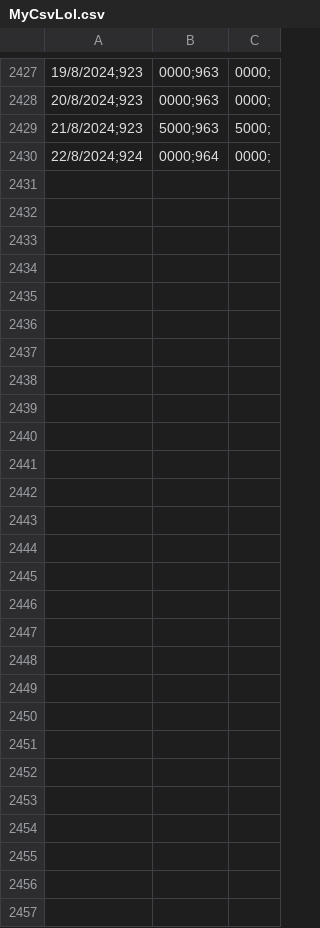
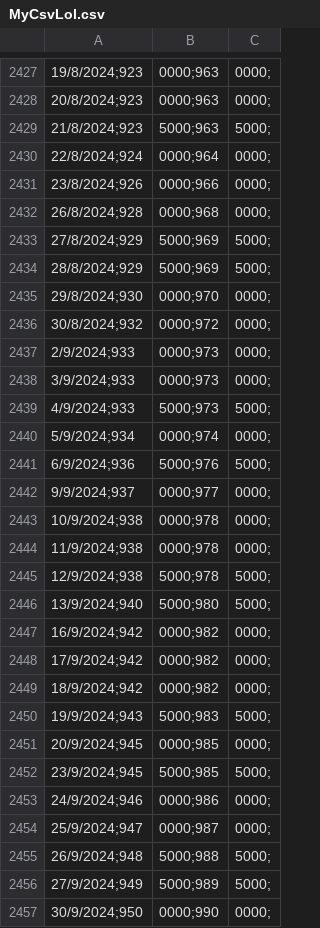
Before and after one commit to aaizemberg/datos, a CSV file: bcra/MyCsvLol.csv, drawn as a sheet; only a part is shown, gaps mark what is left out; the diff names each change by its address in the sheet, - before the commit and + after, or states it on an @@ line.

Commit message:
Update MyCsvLol.csv

```diff
--- a/bcra/MyCsvLol.csv
+++ b/bcra/MyCsvLol.csv
+row 2431: 23/8/2024;926 | 0000;966 | 0000;
+row 2432: 26/8/2024;928 | 0000;968 | 0000;
+row 2433: 27/8/2024;929 | 5000;969 | 5000;
+row 2434: 28/8/2024;929 | 5000;969 | 5000;
+row 2435: 29/8/2024;930 | 0000;970 | 0000;
+row 2436: 30/8/2024;932 | 0000;972 | 0000;
+row 2437: 2/9/2024;933 | 0000;973 | 0000;
+row 2438: 3/9/2024;933 | 0000;973 | 0000;
+row 2439: 4/9/2024;933 | 5000;973 | 5000;
+row 2440: 5/9/2024;934 | 0000;974 | 0000;
+row 2441: 6/9/2024;936 | 5000;976 | 5000;
+row 2442: 9/9/2024;937 | 0000;977 | 0000;
+row 2443: 10/9/2024;938 | 0000;978 | 0000;
+row 2444: 11/9/2024;938 | 0000;978 | 0000;
+row 2445: 12/9/2024;938 | 5000;978 | 5000;
+row 2446: 13/9/2024;940 | 5000;980 | 5000;
+row 2447: 16/9/2024;942 | 0000;982 | 0000;
+row 2448: 17/9/2024;942 | 0000;982 | 0000;
+row 2449: 18/9/2024;942 | 0000;982 | 0000;
+row 2450: 19/9/2024;943 | 5000;983 | 5000;
+row 2451: 20/9/2024;945 | 0000;985 | 0000;
+row 2452: 23/9/2024;945 | 5000;985 | 5000;
+row 2453: 24/9/2024;946 | 0000;986 | 0000;
+row 2454: 25/9/2024;947 | 0000;987 | 0000;
+row 2455: 26/9/2024;948 | 5000;988 | 5000;
+row 2456: 27/9/2024;949 | 5000;989 | 5000;
+row 2457: 30/9/2024;950 | 0000;990 | 0000;
```
